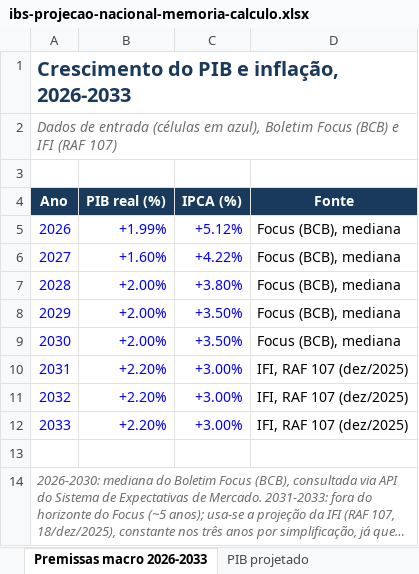
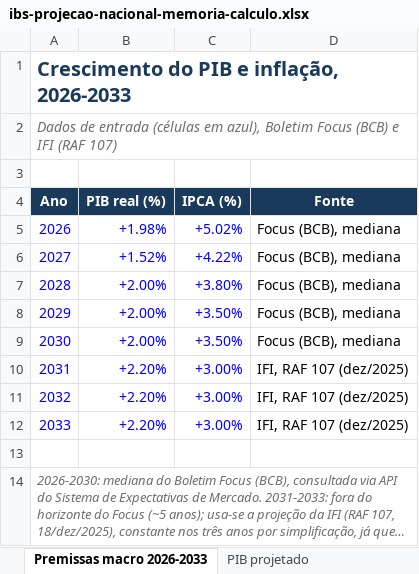
Before and after one commit to EduardoAraujoOx/site-eduardo, an Excel workbook: materiais/ibs-projecao-nacional-memoria-calculo.xlsx, sheet Premissas macro 2026-2033, drawn as a sheet; long unchanged cells end in …; values as stored, in another font and other column widths than the file's, no borders; the diff names each change by its address in the sheet, - before the commit and + after, or states it on an @@ line.

```diff
--- a/materiais/ibs-projecao-nacional-memoria-calculo.xlsx (sheet Premissas macro 2026-2033)
+++ b/materiais/ibs-projecao-nacional-memoria-calculo.xlsx (sheet Premissas macro 2026-2033)
-B5 (PIB real (%)): +1.99%
+B5 (PIB real (%)): +1.98%
-C5 (IPCA (%)): +5.12%
+C5 (IPCA (%)): +5.02%
-B6 (PIB real (%)): +1.60%
+B6 (PIB real (%)): +1.52%
```
Also changed, not shown: sheet Projeção IBS 2029-2033, sheet Série histórica 2013-2025, sheet PIB projetado, sheet Síntese, 16 other files.
